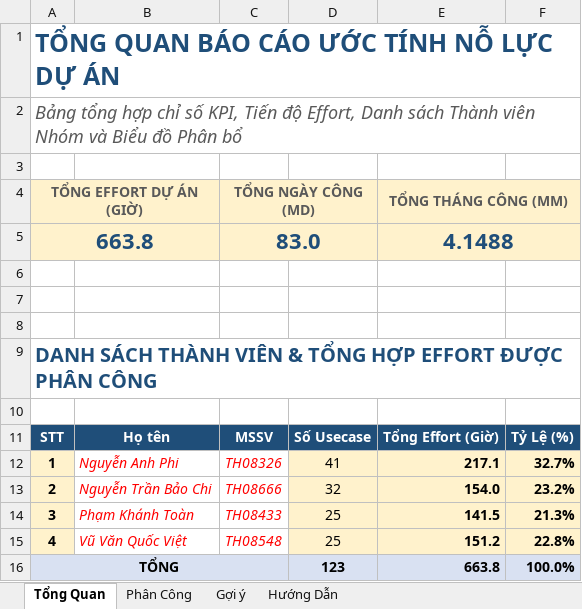
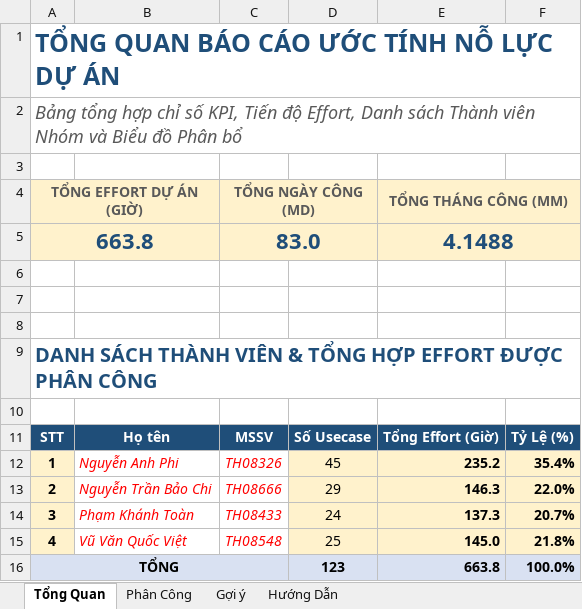
Before and after one commit to nguyenvoii/MiniBoardingHouse, an Excel workbook: docs/Nhom_7_47_usecase_khutro_4MM_PhanCongMoi.xlsx, sheet Tổng Quan, drawn as a sheet; values as stored, in another font and other column widths than the file's, no borders; charts and pictures not drawn; the diff names each change by its address in the sheet, - before the commit and + after, or states it on an @@ line.

```diff
--- a/docs/Nhom_7_47_usecase_khutro_4MM_PhanCongMoi.xlsx (sheet Tổng Quan)
+++ b/docs/Nhom_7_47_usecase_khutro_4MM_PhanCongMoi.xlsx (sheet Tổng Quan)
-D12: 41
+D12: 45
-E12: 217.1
+E12: 235.2
-F12: 32.7%
+F12: 35.4%
-D13: 32
+D13: 29
-E13: 154.0
+E13: 146.3
-F13: 23.2%
+F13: 22.0%
-D14: 25
+D14: 24
-E14: 141.5
+E14: 137.3
-F14: 21.3%
+F14: 20.7%
-E15: 151.2
+E15: 145.0
-F15: 22.8%
+F15: 21.8%
```
Also changed, not shown: sheet Phân Công, 2 other files.
